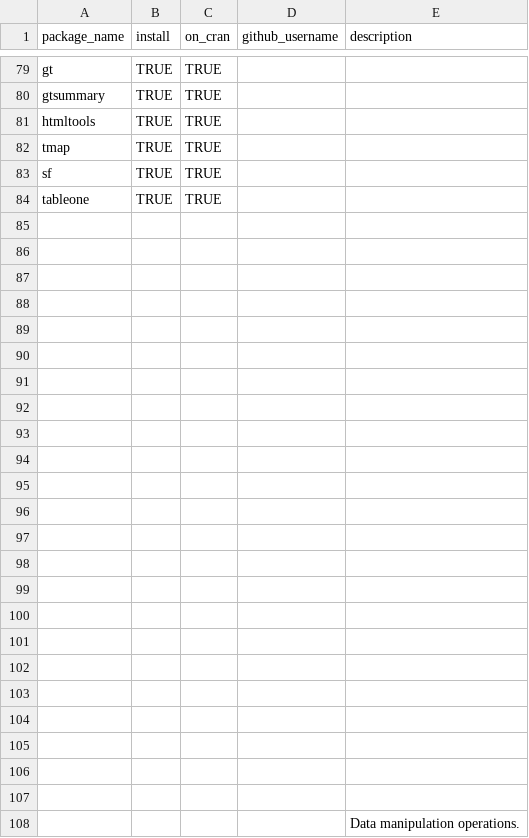
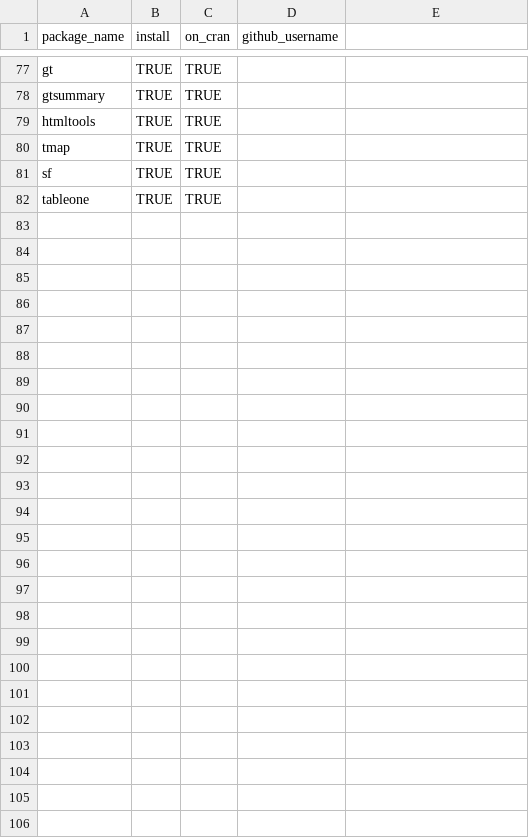
Before and after one commit to RB-FIDES/books-of-ukraine, a CSV file: utility/package-dependency-list.csv, drawn as a sheet; only a part is shown, gaps mark what is left out; the diff covers the shown part only.

```diff
--- a/utility/package-dependency-list.csv
+++ b/utility/package-dependency-list.csv
@@ -1 +1 @@
-package_name,install,on_cran,github_username,description
+package_name,install,on_cran,github_username
@@ -85,24 +82,0 @@ tableone,TRUE,TRUE,,
-,,,,
-,,,,
-,,,,
-,,,,
-,,,,
-,,,,
-,,,,
-,,,,
-,,,,
-,,,,
-,,,,
-,,,,
-,,,,
-,,,,
-,,,,
-,,,,
-,,,,
-,,,,
-,,,,
-,,,,
-,,,,
-,,,,
-,,,,
-,,,,Data manipulation operations.
```
Also changed, not shown: 2 removed rows elsewhere in this file, 4 other files.
